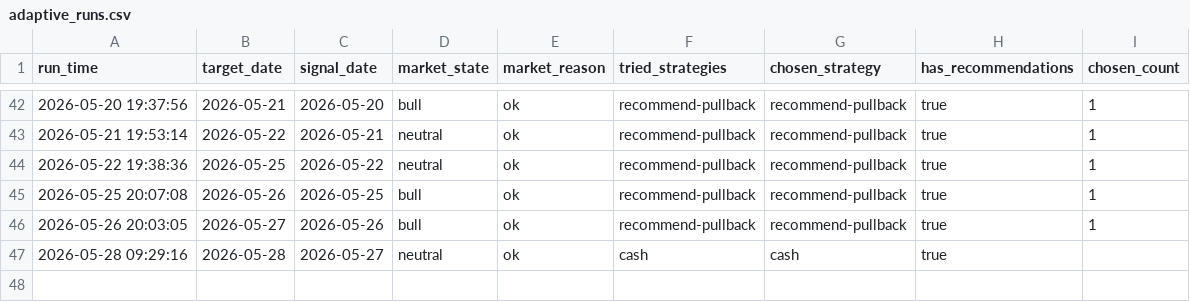
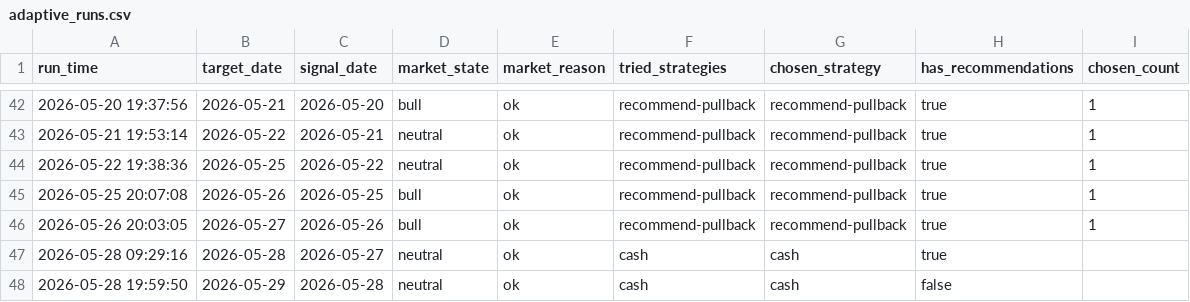
Before and after one commit to wuweiyuan/facai, a CSV file: reports/adaptive_runs.csv, drawn as a sheet; only a part is shown, gaps mark what is left out.

```diff
--- a/reports/adaptive_runs.csv
+++ b/reports/adaptive_runs.csv
@@ -47 +47,2 @@ run_time,target_date,signal_date,market_state,market_reason,tried_strategies,cho
 2026-05-28 09:29:16,2026-05-28,2026-05-27,neutral,ok,cash,cash,true,
+2026-05-28 19:59:50,2026-05-29,2026-05-28,neutral,ok,cash,cash,false,
```
Also changed, not shown: 2 other files.
